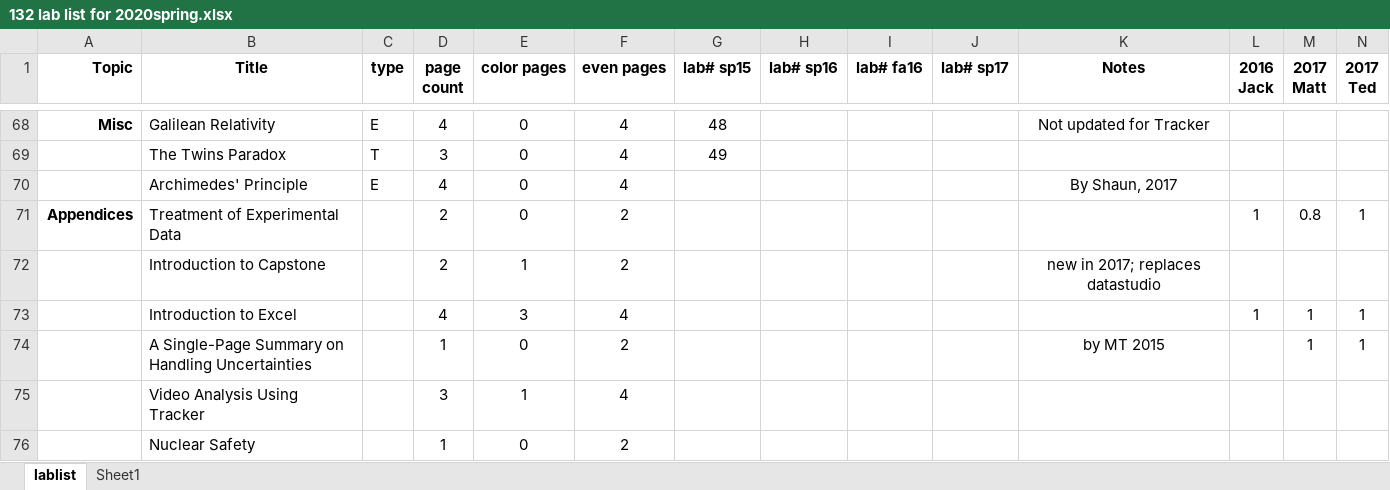
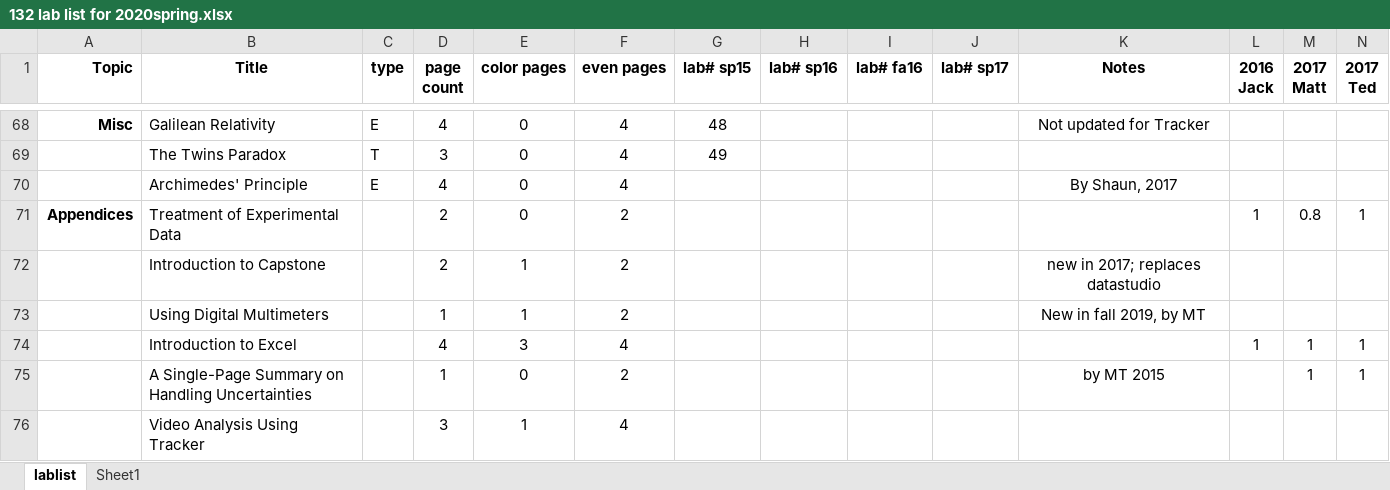
Before and after one commit to RichmondPhysics/132, an Excel workbook: StudentGuideModule2/what_labs_to_include/132 lab list for 2020spring.xlsx, sheet lablist, drawn as a sheet; only a part is shown, gaps mark what is left out; the shorter side is filled out with more unchanged rows; values as stored, in another font and other column widths than the file's, no borders; conditional formats not drawn; rows hold the shown columns only; the diff names each change by its address in the sheet, - before the commit and + after, or states it on an @@ line.

Commit message:
New Appendix on using Digital Multimeters

```diff
--- a/StudentGuideModule2/what_labs_to_include/132 lab list for 2020spring.xlsx (sheet lablist)
+++ b/StudentGuideModule2/what_labs_to_include/132 lab list for 2020spring.xlsx (sheet lablist)
+row 73:  | Using Digital Multimeters |  | 1 | 1 | 2 |  |  |  |  | New in fall 2019, by MT
```
Also changed, not shown: 19 other files.
